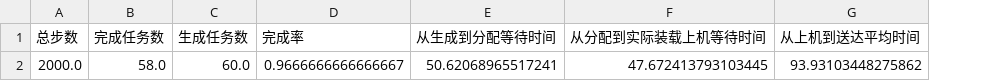
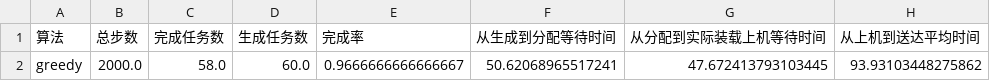
Before and after one commit to JieniTurtle/drone-scheduling, a CSV file: results/compare/frontend_greedy_metrics.csv, drawn as a sheet; only a part is shown; the diff names each change by its address in the sheet, - before the commit and + after, or states it on an @@ line.

```diff
--- a/results/compare/frontend_greedy_metrics.csv
+++ b/results/compare/frontend_greedy_metrics.csv
+column A (算法), row 2: greedy
```
Also changed, not shown: results/compare/backend_si_metrics.csv, results/compare/backend_wx_metrics.csv, 2 other files.
